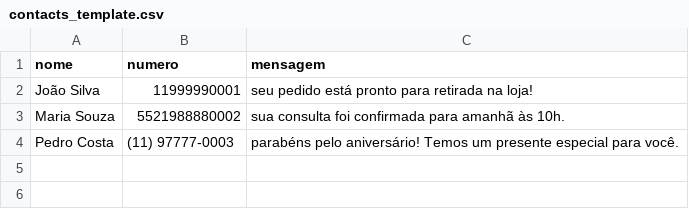
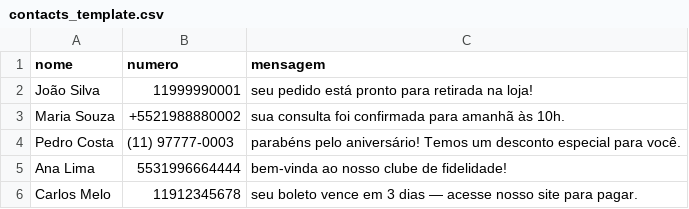
Before and after one commit to Portela03/ZAP_SENDER, a CSV file: contacts_template.csv, drawn as a sheet.

Commit message:
feat: add CSV template download API and improve error handling in contact loading

```diff
--- a/contacts_template.csv
+++ b/contacts_template.csv
@@ -2,3 +2,5 @@ nome,numero,mensagem
 João Silva,11999990001,seu pedido está pronto para retirada na loja!
-Maria Souza,5521988880002,sua consulta foi confirmada para amanhã às 10h.
-Pedro Costa,(11) 97777-0003,parabéns pelo aniversário! Temos um presente especial para você.
+Maria Souza,+5521988880002,sua consulta foi confirmada para amanhã às 10h.
+Pedro Costa,(11) 97777-0003,parabéns pelo aniversário! Temos um desconto especial para você.
+Ana Lima,5531996664444,bem-vinda ao nosso clube de fidelidade!
+Carlos Melo,11912345678,seu boleto vence em 3 dias — acesse nosso site para pagar.
```
Also changed, not shown: 4 other files.
